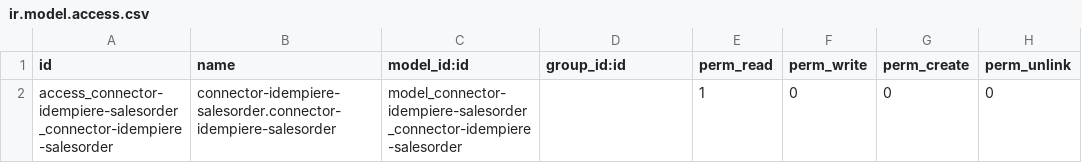
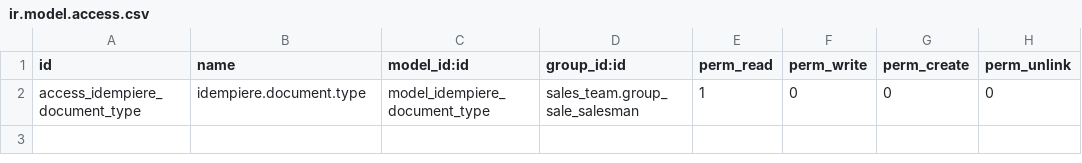
Before and after one commit to TRESCLOUD/connector-idempiere, a CSV file: connector_idempiere_salesorder/security/ir.model.access.csv, drawn as a sheet.

```diff
--- a/connector_idempiere_salesorder/security/ir.model.access.csv
+++ b/connector_idempiere_salesorder/security/ir.model.access.csv
@@ -1,2 +1,2 @@
 id,name,model_id:id,group_id:id,perm_read,perm_write,perm_create,perm_unlink
-access_connector-idempiere-salesorder_connector-idempiere-salesorder,connector-idempiere-salesorder.connector-idempiere-salesorder,model_connector-idempiere-salesorder_connector-idempiere-salesorder,,1,0,0,0
+access_idempiere_document_type,idempiere.document.type,model_idempiere_document_type,sales_team.group_sale_salesman,1,0,0,0
```
Also changed, not shown: 13 other files.
